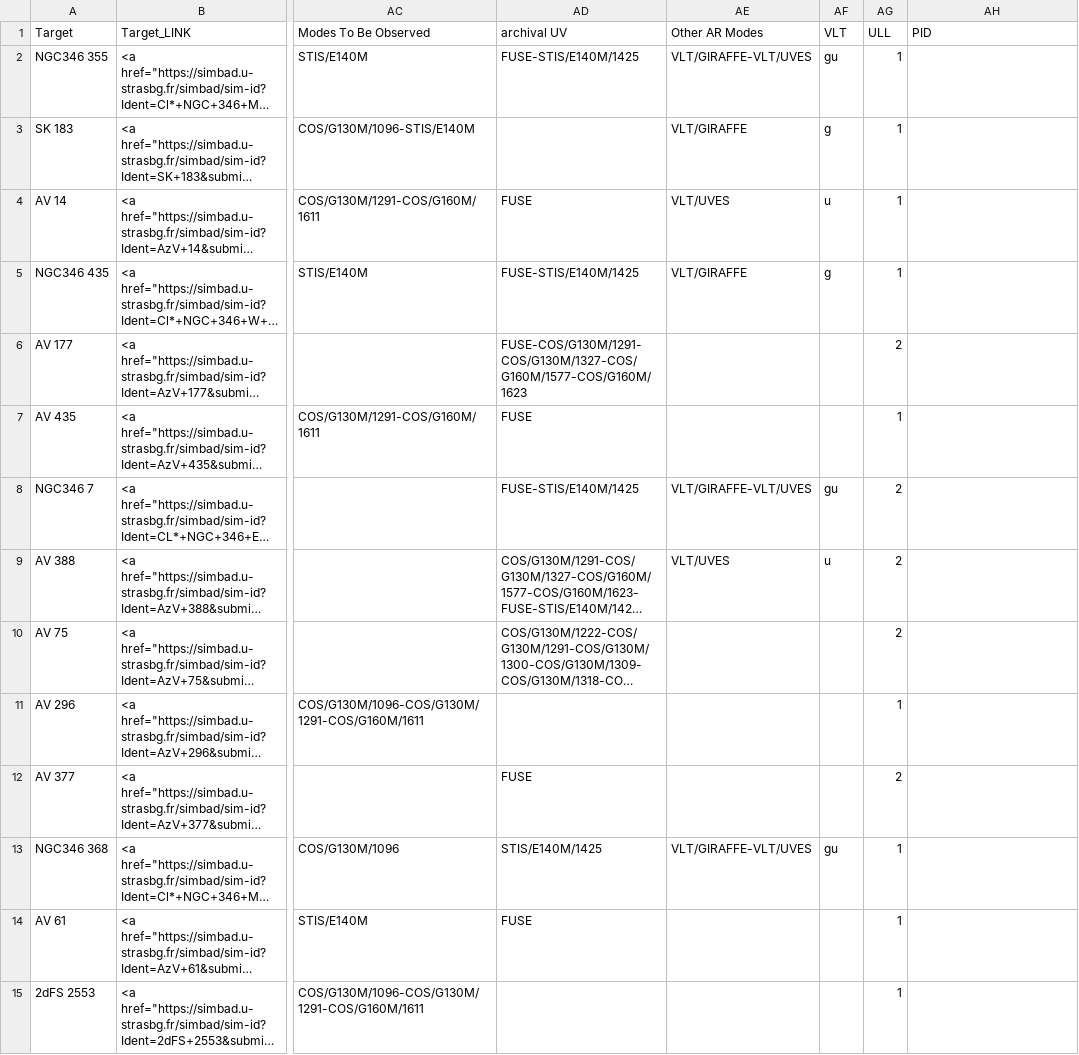
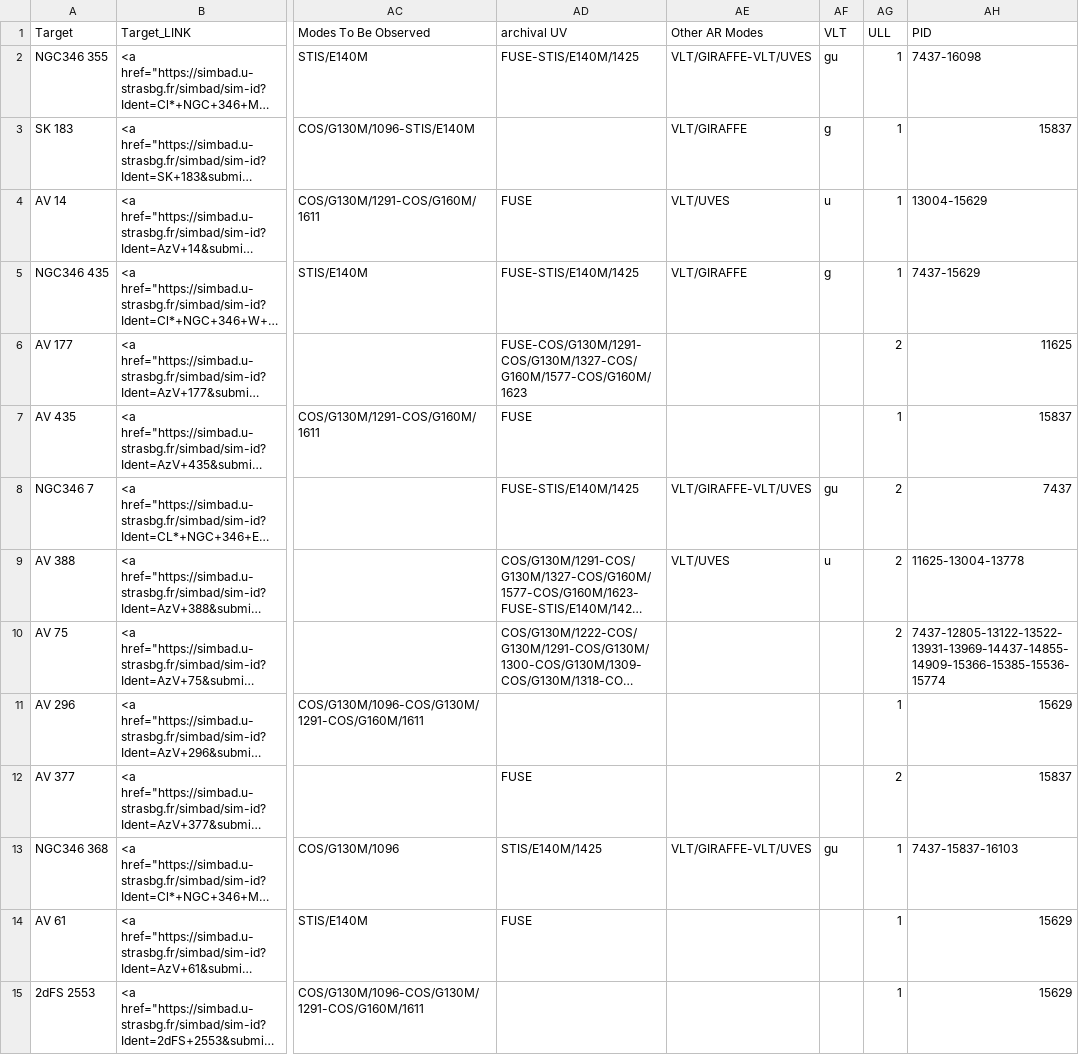
Before and after one commit to spacetelescope/ullyses-utils, a CSV file: utils/data/target_metadata/SMC_sample_for_website_clean_newcoord_and_names_all_columns.csv, drawn as a sheet; only a part is shown, gaps mark what is left out; long unchanged cells end in …; the diff covers the shown part only; the diff names each change by its address in the sheet, - before the commit and + after, or states it on an @@ line.

```diff
--- a/utils/data/target_metadata/SMC_sample_for_website_clean_newcoord_and_names_all_columns.csv
+++ b/utils/data/target_metadata/SMC_sample_for_website_clean_newcoord_and_names_all_columns.csv
-AH2 (PID): (empty)
+AH2 (PID): 7437-16098
-AH3 (PID): (empty)
+AH3 (PID): 15837
-AH4 (PID): (empty)
+AH4 (PID): 13004-15629
-AH5 (PID): (empty)
+AH5 (PID): 7437-15629
-AH6 (PID): (empty)
+AH6 (PID): 11625
-AH7 (PID): (empty)
+AH7 (PID): 15837
-AH8 (PID): (empty)
+AH8 (PID): 7437
-AH9 (PID): (empty)
+AH9 (PID): 11625-13004-13778
-AH10 (PID): (empty)
+AH10 (PID): 7437-12805-13122-13522-13931-13969-14437-14855-14909-15366-15385-15536-15774
-AH11 (PID): (empty)
+AH11 (PID): 15629
-AH12 (PID): (empty)
+AH12 (PID): 15837
-AH13 (PID): (empty)
+AH13 (PID): 7437-15837-16103
-AH14:AH15 (PID): (empty)
+AH14:AH15 (PID): 15629
```
Also changed, not shown: 5 added rows and 77 edited cells elsewhere in this file.
